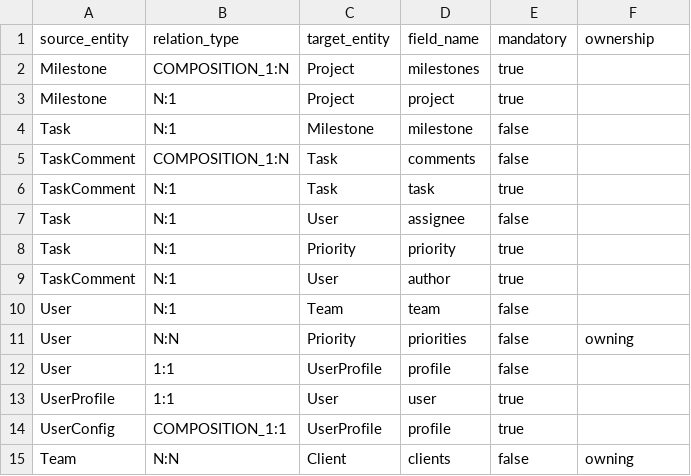
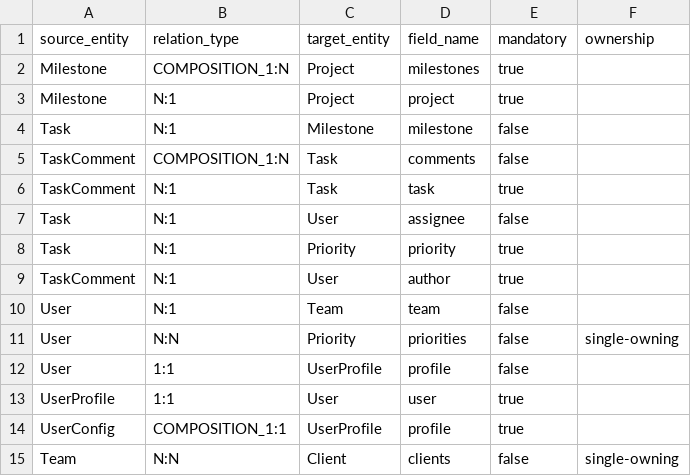
Before and after one commit to florintanasa/agilepm, a CSV file: relations.csv, drawn as a sheet.

Commit message:
Fix: N:N single-owning ownership - target has mappedBy, no UI elements
- user.py: Added single-owning check at line 125 for mappedBy injection
- views.py: Added single-owning check in inject_nn_grid_into_inverse_entity to skip UI
- relations.csv: Changed User-Priority and Team-Client to single-owning

```diff
--- a/relations.csv
+++ b/relations.csv
@@ -10,3 +10,3 @@ TaskComment,N:1,User,author,true,
 User,N:1,Team,team,false,
-User,N:N,Priority,priorities,false,owning
+User,N:N,Priority,priorities,false,single-owning
 User,1:1,UserProfile,profile,false,
@@ -14,2 +14,2 @@ UserProfile,1:1,User,user,true,
 UserConfig,COMPOSITION_1:1,UserProfile,profile,true,
-Team,N:N,Client,clients,false,owning
+Team,N:N,Client,clients,false,single-owning
```
Also changed, not shown: 2 other files.
